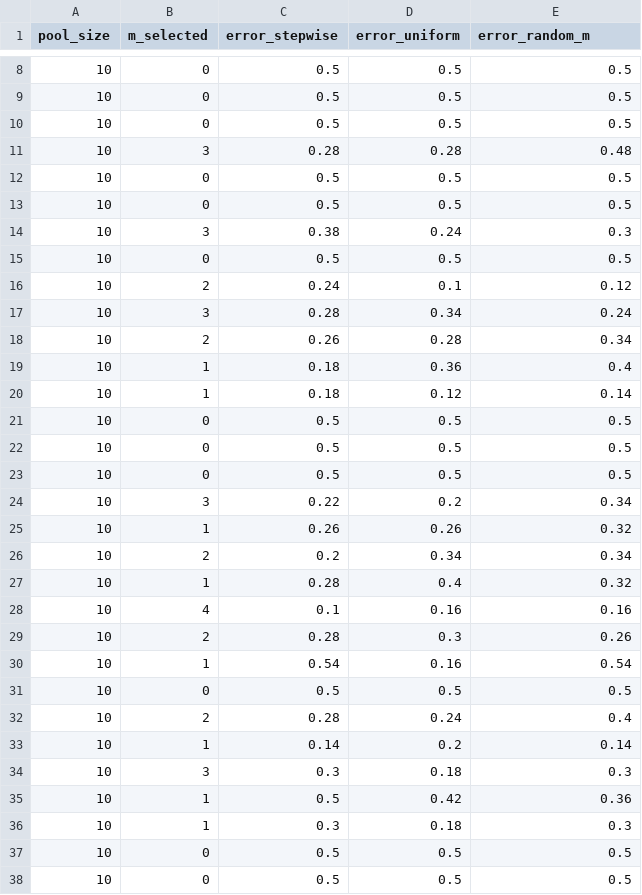
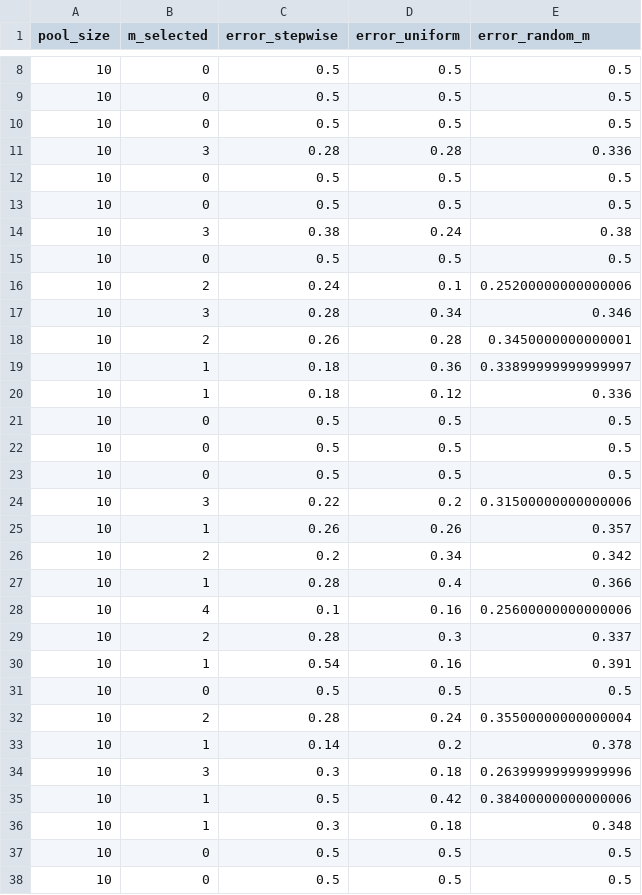
Before and after one commit to hhelm10/bbo, a CSV file: results/pilot_selection/system_prompt_paired_trials.csv, drawn as a sheet; only a part is shown, gaps mark what is left out; the diff covers the shown part only.

```diff
--- a/results/pilot_selection/system_prompt_paired_trials.csv
+++ b/results/pilot_selection/system_prompt_paired_trials.csv
@@ -10,12 +10,12 @@ pool_size,m_selected,error_stepwise,error_uniform,error_random_m
 10,0,0.5,0.5,0.5
-10,3,0.28,0.28,0.48
+10,3,0.28,0.28,0.336
 10,0,0.5,0.5,0.5
 10,0,0.5,0.5,0.5
-10,3,0.38,0.24,0.3
+10,3,0.38,0.24,0.38
 10,0,0.5,0.5,0.5
-10,2,0.24,0.1,0.12
-10,3,0.28,0.34,0.24
-10,2,0.26,0.28,0.34
-10,1,0.18,0.36,0.4
-10,1,0.18,0.12,0.14
+10,2,0.24,0.1,0.25200000000000006
+10,3,0.28,0.34,0.346
+10,2,0.26,0.28,0.3450000000000001
+10,1,0.18,0.36,0.33899999999999997
+10,1,0.18,0.12,0.336
 10,0,0.5,0.5,0.5
@@ -23,15 +23,15 @@ pool_size,m_selected,error_stepwise,error_uniform,error_random_m
 10,0,0.5,0.5,0.5
-10,3,0.22,0.2,0.34
-10,1,0.26,0.26,0.32
-10,2,0.2,0.34,0.34
-10,1,0.28,0.4,0.32
-10,4,0.1,0.16,0.16
-10,2,0.28,0.3,0.26
-10,1,0.54,0.16,0.54
+10,3,0.22,0.2,0.31500000000000006
+10,1,0.26,0.26,0.357
+10,2,0.2,0.34,0.342
+10,1,0.28,0.4,0.366
+10,4,0.1,0.16,0.25600000000000006
+10,2,0.28,0.3,0.337
+10,1,0.54,0.16,0.391
 10,0,0.5,0.5,0.5
-10,2,0.28,0.24,0.4
-10,1,0.14,0.2,0.14
-10,3,0.3,0.18,0.3
-10,1,0.5,0.42,0.36
-10,1,0.3,0.18,0.3
+10,2,0.28,0.24,0.35500000000000004
+10,1,0.14,0.2,0.378
+10,3,0.3,0.18,0.26399999999999996
+10,1,0.5,0.42,0.38400000000000006
+10,1,0.3,0.18,0.348
 10,0,0.5,0.5,0.5
```
Also changed, not shown: 110 edited cells elsewhere in this file, results/pilot_selection/motivating_paired_trials.csv, results/pilot_selection/rag_paired_trials.csv, 2 other files.
